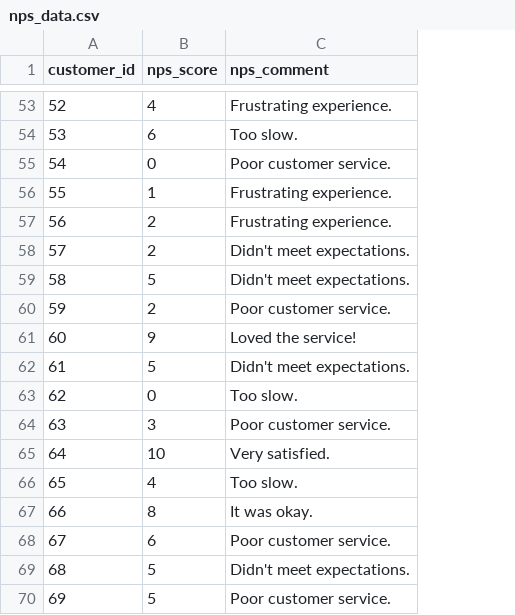
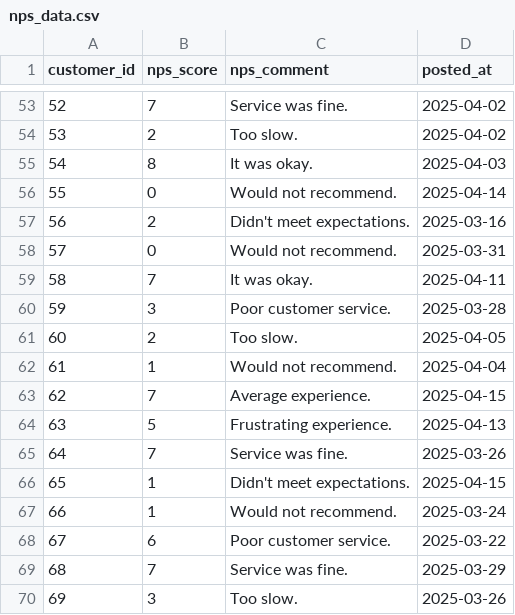
Before and after one commit to walelo9787/nps, a CSV file: data/nps_data.csv, drawn as a sheet; only a part is shown, gaps mark what is left out; the diff covers the shown part only; the diff names each change by its address in the sheet, - before the commit and + after, or states it on an @@ line.

Commit message:
add posted_at column in model to help partition the table in bq

```diff
--- a/data/nps_data.csv
+++ b/data/nps_data.csv
+column D (posted_at), rows 53-70: 2025-04-02 | 2025-04-02 | 2025-04-03 | 2025-04-14 | 2025-03-16 | 2025-03-31 | 2025-04-11 | 2025-03-28 | 2025-04-05 | 2025-04-04 | 2025-04-15 | 2025-04-13 | 2025-03-26 | 2025-04-15 | 2025-03-24 | 2025-03-22 | 2025-03-29 | 2025-03-26
-B53 (nps_score): 4
+B53 (nps_score): 7
-C53 (nps_comment): Frustrating experience.
+C53 (nps_comment): Service was fine.
-B54 (nps_score): 6
+B54 (nps_score): 2
-B55 (nps_score): 0
+B55 (nps_score): 8
-C55 (nps_comment): Poor customer service.
+C55 (nps_comment): It was okay.
-B56 (nps_score): 1
+B56 (nps_score): 0
-C56 (nps_comment): Frustrating experience.
+C56 (nps_comment): Would not recommend.
-C57 (nps_comment): Frustrating experience.
+C57 (nps_comment): Didn't meet expectations.
-B58 (nps_score): 2
+B58 (nps_score): 0
-C58 (nps_comment): Didn't meet expectations.
+C58 (nps_comment): Would not recommend.
-B59 (nps_score): 5
+B59 (nps_score): 7
-C59 (nps_comment): Didn't meet expectations.
+C59 (nps_comment): It was okay.
-B60 (nps_score): 2
+B60 (nps_score): 3
-B61 (nps_score): 9
+B61 (nps_score): 2
-C61 (nps_comment): Loved the service!
+C61 (nps_comment): Too slow.
-B62 (nps_score): 5
+B62 (nps_score): 1
-C62 (nps_comment): Didn't meet expectations.
+C62 (nps_comment): Would not recommend.
-B63 (nps_score): 0
+B63 (nps_score): 7
-C63 (nps_comment): Too slow.
+C63 (nps_comment): Average experience.
-B64 (nps_score): 3
+B64 (nps_score): 5
-C64 (nps_comment): Poor customer service.
+C64 (nps_comment): Frustrating experience.
-B65 (nps_score): 10
+B65 (nps_score): 7
-C65 (nps_comment): Very satisfied.
+C65 (nps_comment): Service was fine.
-B66 (nps_score): 4
+B66 (nps_score): 1
-C66 (nps_comment): Too slow.
+C66 (nps_comment): Didn't meet expectations.
-B67 (nps_score): 8
+B67 (nps_score): 1
-C67 (nps_comment): It was okay.
+C67 (nps_comment): Would not recommend.
-B69 (nps_score): 5
+B69 (nps_score): 7
-C69 (nps_comment): Didn't meet expectations.
+C69 (nps_comment): Service was fine.
-B70 (nps_score): 5
+B70 (nps_score): 3
-C70 (nps_comment): Poor customer service.
+C70 (nps_comment): Too slow.
```
Also changed, not shown: 151 edited cells elsewhere in this file, 2 other files.
